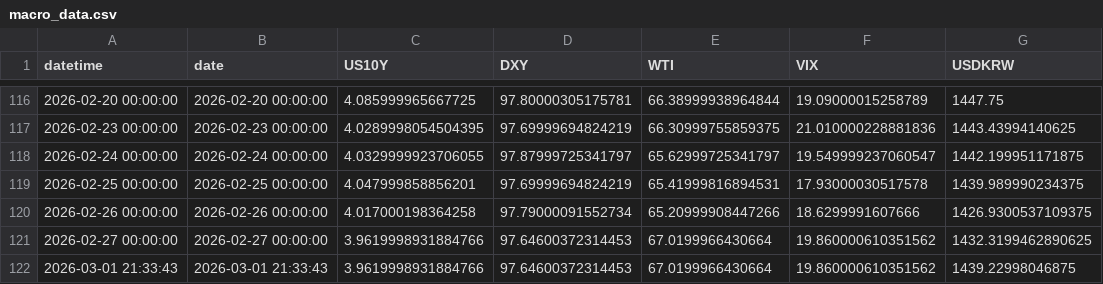
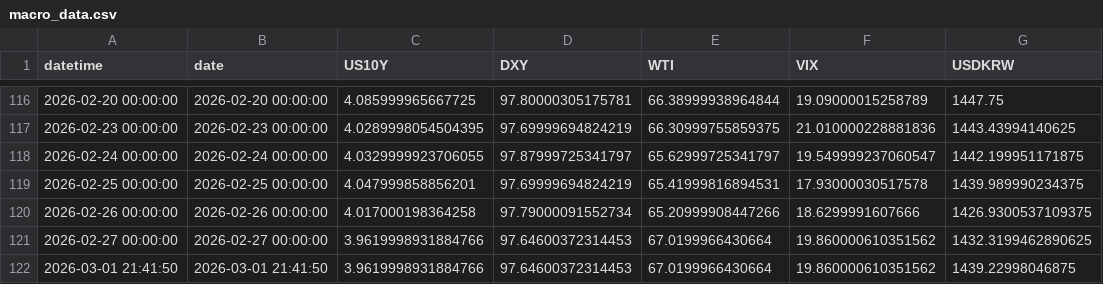
Before and after one commit to Sellina95/Global-Capital-Flow-Monitor, a CSV file: data/macro_data.csv, drawn as a sheet; only a part is shown, gaps mark what is left out; the diff names each change by its address in the sheet, - before the commit and + after, or states it on an @@ line.

```diff
--- a/data/macro_data.csv
+++ b/data/macro_data.csv
-A122 (datetime): 2026-03-01 21:33:43
+A122 (datetime): 2026-03-01 21:41:50
-B122 (date): 2026-03-01 21:33:43
+B122 (date): 2026-03-01 21:41:50
```
